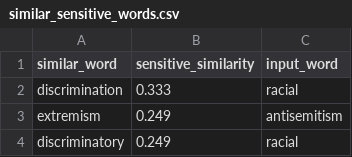
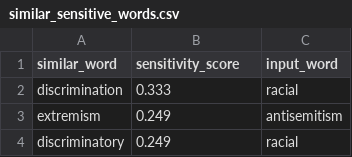
Before and after one commit to elherold/growingWordClouds, a CSV file: similar_sensitive_words.csv, drawn as a sheet; only a part is shown.

Commit message:
changed column name

```diff
--- a/similar_sensitive_words.csv
+++ b/similar_sensitive_words.csv
@@ -1,2 +1,2 @@
-similar_word,sensitive_similarity,input_word
+similar_word,sensitivity_score,input_word
 discrimination,0.333,racial
```
Also changed, not shown: 2 other files.
